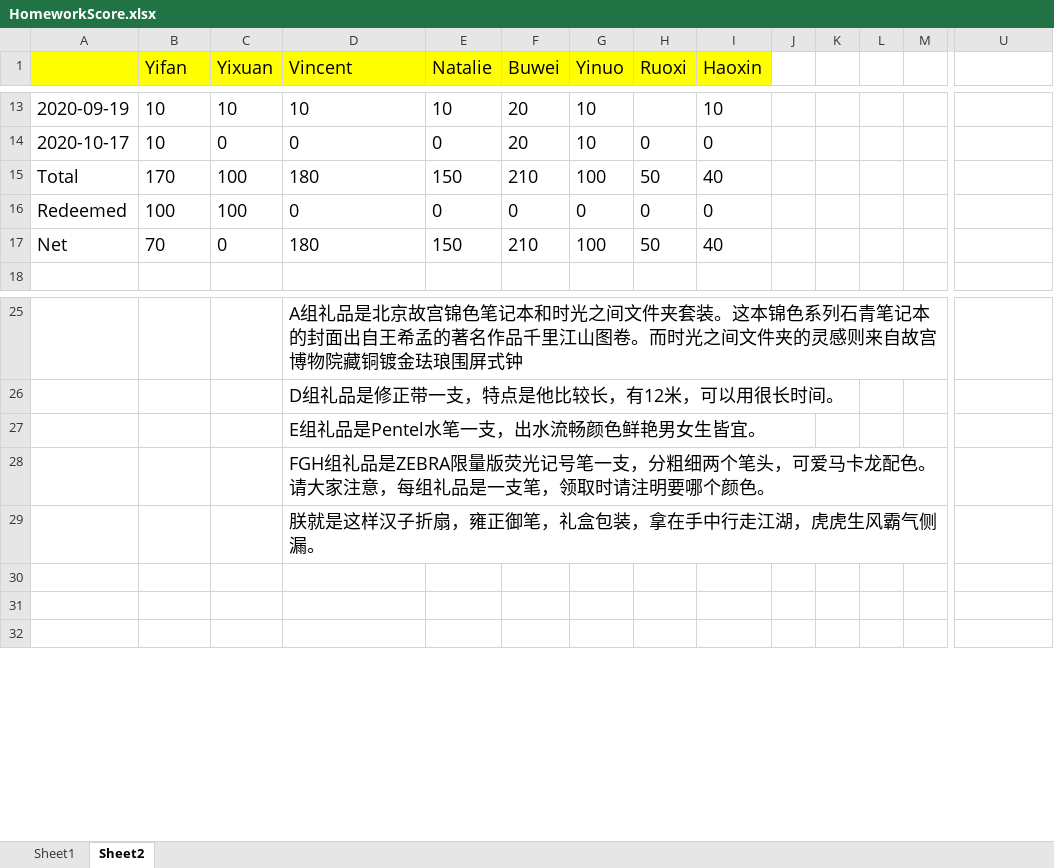
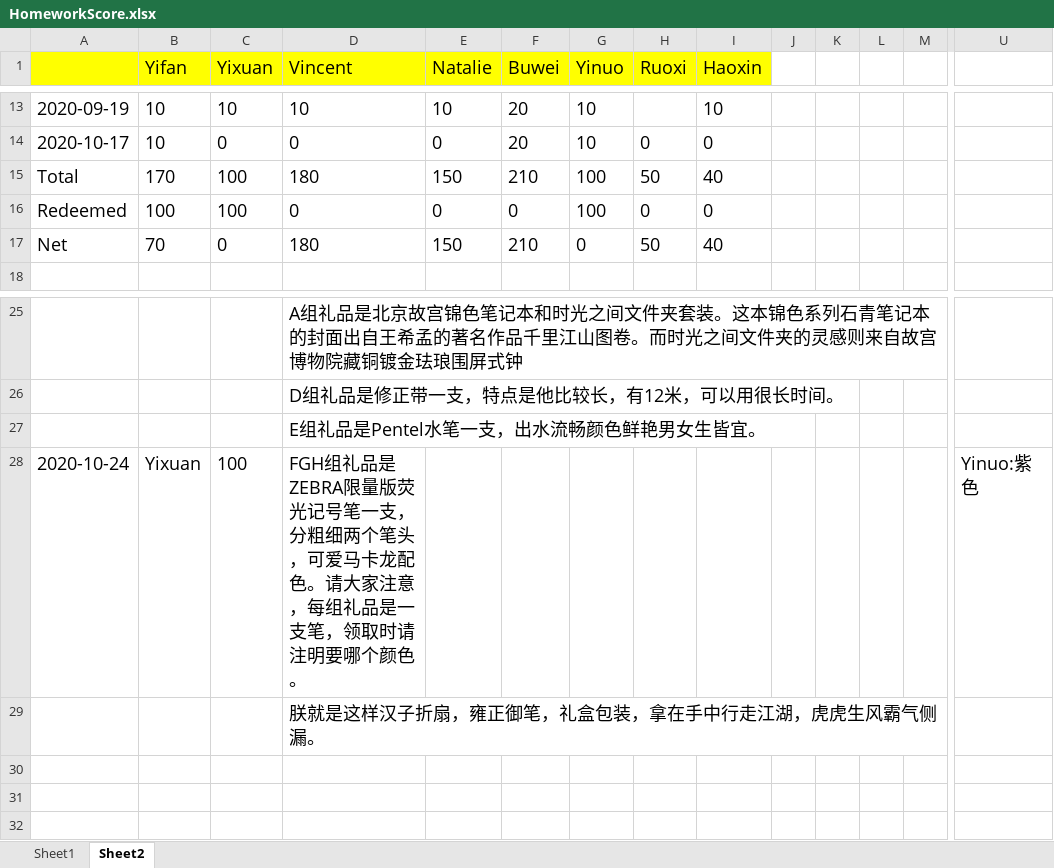
Before and after one commit to tomboxfan/PythonExample, an Excel workbook: HomeworkScore.xlsx, sheet Sheet2, drawn as a sheet; only a part is shown, gaps mark what is left out; values as stored, in another font and other column widths than the file's, no borders; removed rows and columns are numbered as before the commit, all else as after; rows hold the shown columns only; the diff names each change by its address in the sheet, - before the commit and + after, or states it on an @@ line.

```diff
--- a/HomeworkScore.xlsx (sheet Sheet2)
+++ b/HomeworkScore.xlsx (sheet Sheet2)
-G16 (Yinuo): 0
+G16 (Yinuo): 100
-G17 (Yinuo): 100
+G17 (Yinuo): 0
-row 28:  |  |  | FGH组礼品是ZEBRA限量版荧光记号笔一支，分粗细两个笔头，可爱马卡龙配色。请大家注意，每组礼品是一支笔，领取时请注明要哪个颜色。
+row 28: 2020-10-24 | Yixuan | 100 | FGH组礼品是ZEBRA限量版荧光记号笔一支，分粗细两个笔头，可爱马卡龙配色。请大家注意，每组礼品是一支笔，领取时请注明要哪个颜色。 |  |  |  |  |  |  |  |  |  | Yinuo:紫色
```
Also changed, not shown: 3 other files.
